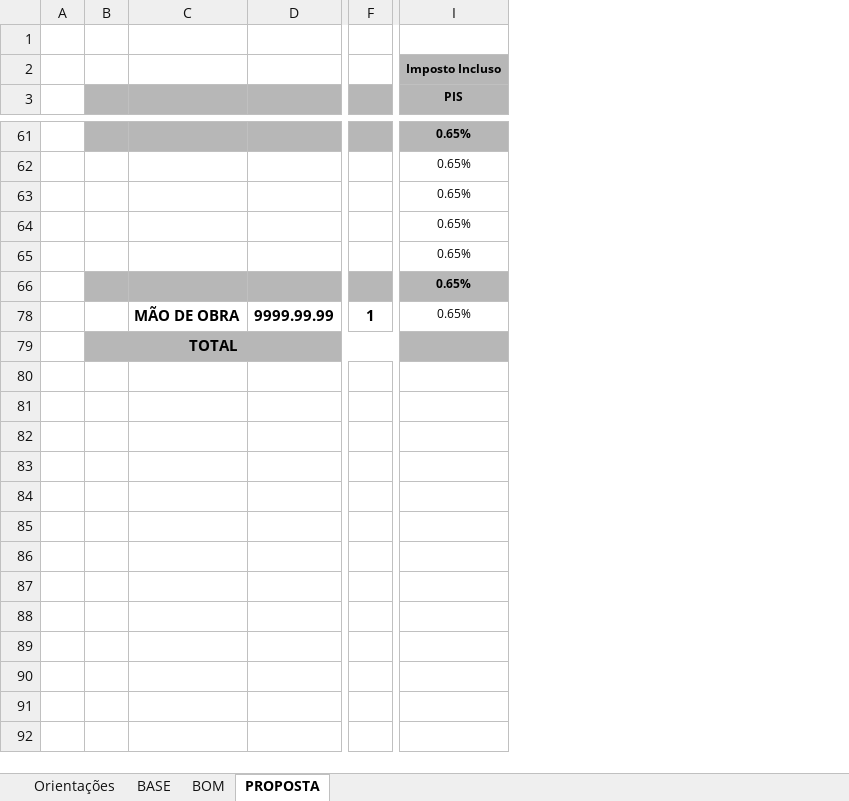
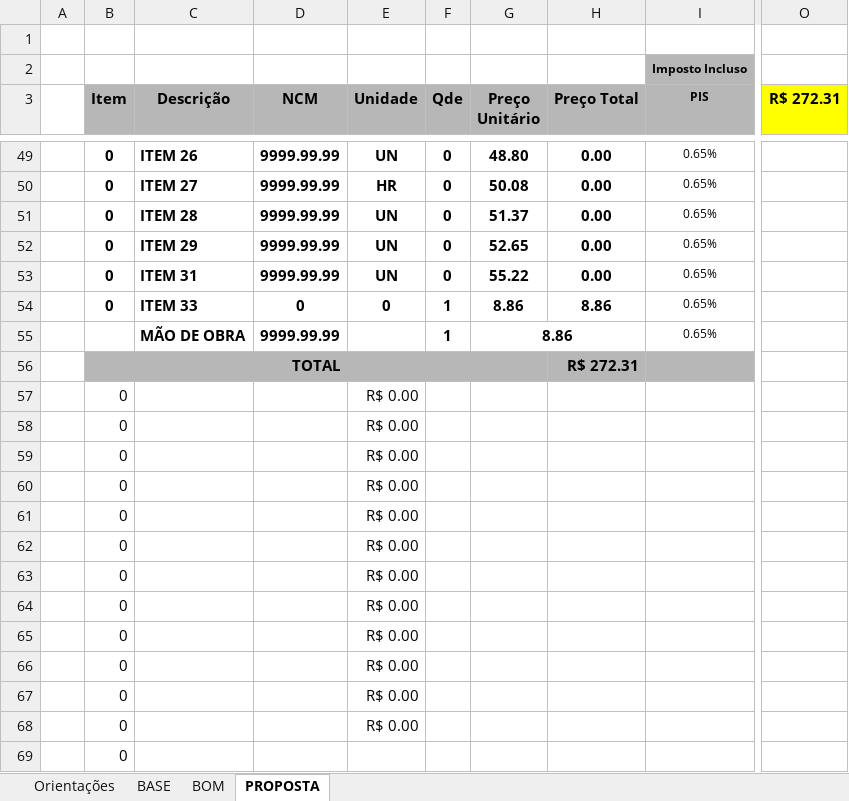
Before and after one commit to Matheus-Vicenzi/desafio-i3c, an Excel workbook: DESAFIO.xlsx, sheet PROPOSTA, drawn as a sheet; only a part is shown, gaps mark what is left out; values as stored, in another font and other column widths than the file's, no borders; removed rows and columns are numbered as before the commit, all else as after; rows hold the shown columns only; the diff covers the shown part only; the diff names each change by its address in the sheet, - before the commit and + after, or states it on an @@ line.

```diff
--- a/DESAFIO.xlsx (sheet PROPOSTA)
+++ b/DESAFIO.xlsx (sheet PROPOSTA)
-column B, row 79: TOTAL
-column C, row 78: MÃO DE OBRA
-column D, row 78: 9999.99.99
-column F, row 78: 1
+column B (Item), rows 49-56: 0 | 0 | 0 | 0 | 0 | 0 |  | TOTAL
+column C (Descrição), rows 49-55: ITEM 26 | ITEM 27 | ITEM 28 | ITEM 29 | ITEM 31 | ITEM 33 | MÃO DE OBRA
+column D (NCM), rows 49-55: 9999.99.99 | 9999.99.99 | 9999.99.99 | 9999.99.99 | 9999.99.99 | 0 | 9999.99.99
+column E (Unidade), rows 49-54: UN | HR | UN | UN | UN | 0
+column F (Qde), rows 49-55: 0 | 0 | 0 | 0 | 0 | 1 | 1
+column G (Preço Unitário), rows 49-55: 48.80 | 50.08 | 51.37 | 52.65 | 55.22 | 8.86 | 8.86
+column H (Preço Total), rows 49-56: 0.00 | 0.00 | 0.00 | 0.00 | 0.00 | 8.86 |  | R$ 272.31
+column O (R$ 272.31), empty
@@ I49 fill: #B7B7B7 → none, bold: on → off @@
@@ I54 fill: #B7B7B7 → none, bold: on → off @@
+row 57:  | 0 |  |  | R$ 0.00
+row 58:  | 0 |  |  | R$ 0.00
+row 59:  | 0 |  |  | R$ 0.00
+row 60:  | 0 |  |  | R$ 0.00
+row 61:  | 0 |  |  | R$ 0.00
+row 62:  | 0 |  |  | R$ 0.00
+row 63:  | 0 |  |  | R$ 0.00
+row 64:  | 0 |  |  | R$ 0.00
+row 65:  | 0 |  |  | R$ 0.00
+row 66:  | 0 |  |  | R$ 0.00
+row 67:  | 0 |  |  | R$ 0.00
+row 68:  | 0 |  |  | R$ 0.00
+row 69:  | 0
```
Also changed, not shown: 35 added rows, 3 removed columns, 9 edited cells and cell formats elsewhere in this sheet, sheet BOM, sheet BASE, hidden cells, 7 other files.
